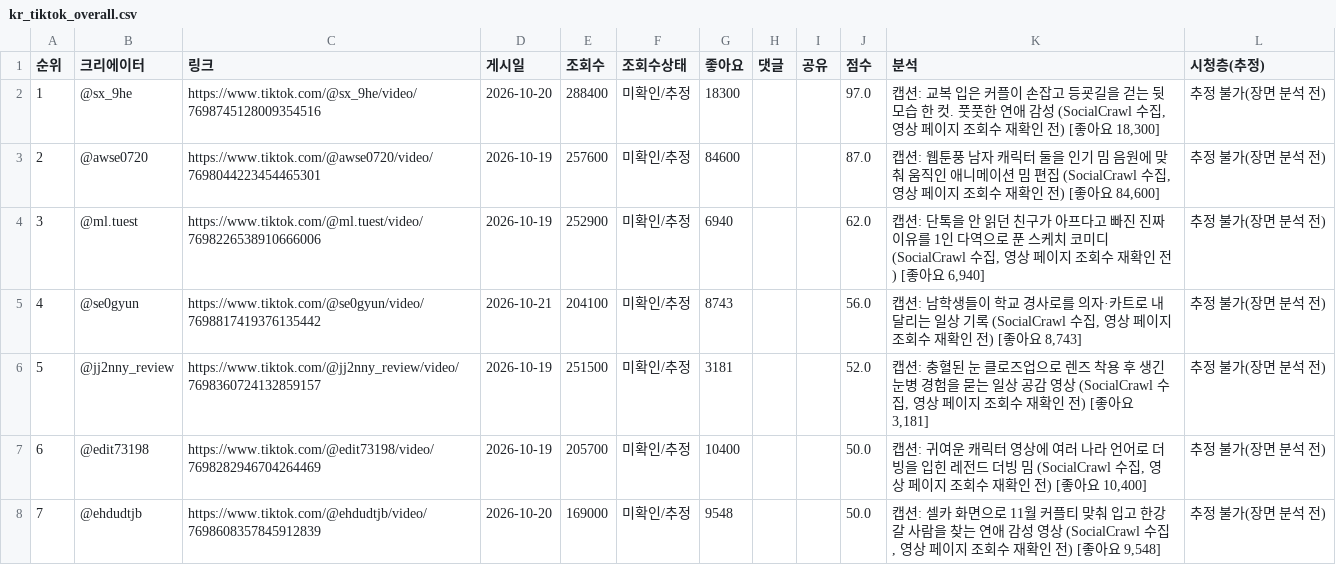
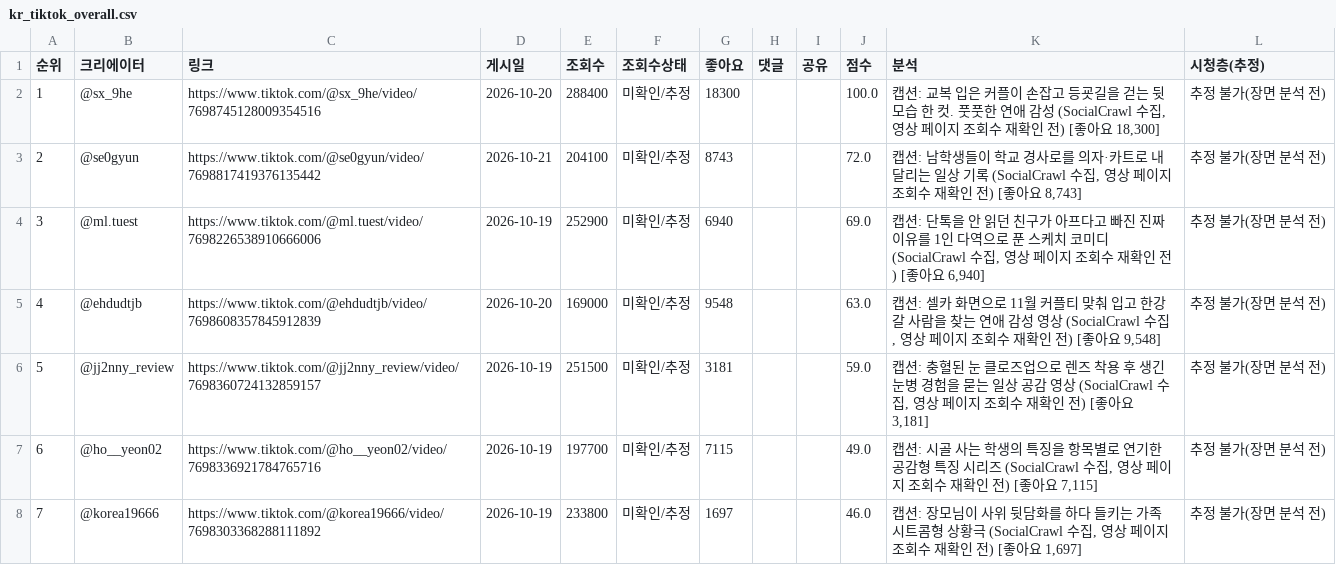
Before and after one commit to hyeokjun-cmd/vemontes-trend, a CSV file: 6ek3naMIX41iE6vjuP2Q4cVLT7Gtdyy3/kr_tiktok_overall.csv, drawn as a sheet; only a part is shown; the diff covers the shown part only.

```diff
--- a/6ek3naMIX41iE6vjuP2Q4cVLT7Gtdyy3/kr_tiktok_overall.csv
+++ b/6ek3naMIX41iE6vjuP2Q4cVLT7Gtdyy3/kr_tiktok_overall.csv
@@ -1,8 +1,8 @@
 순위,크리에이터,링크,게시일,조회수,조회수상태,좋아요,댓글,공유,점수,분석,시청층(추정)
-1,@sx_9he,https://www.tiktok.com/@sx_9he/video/7698745128009354516,2026-10-20,288400,미확인/추정,18300,,,97.0,"캡션: 교복 입은 커플이 손잡고 등굣길을 걷는 뒷모습 한 컷. 풋풋한 연애 감성 (SocialCrawl 수집, 영상 페이지 조회수 재확인 전) [좋아요 18,300]",추정 불가(장면 분석 전)
-2,@awse0720,https://www.tiktok.com/@awse0720/video/7698044223454465301,2026-10-19,257600,미확인/추정,84600,,,87.0,"캡션: 웹툰풍 남자 캐릭터 둘을 인기 밈 음원에 맞춰 움직인 애니메이션 밈 편집 (SocialCrawl 수집, 영상 페이지 조회수 재확인 전) [좋아요 84,600]",추정 불가(장면 분석 전)
-3,@ml.tuest,https://www.tiktok.com/@ml.tuest/video/7698226538910666006,2026-10-19,252900,미확인/추정,6940,,,62.0,"캡션: 단톡을 안 읽던 친구가 아프다고 빠진 진짜 이유를 1인 다역으로 푼 스케치 코미디 (SocialCrawl 수집, 영상 페이지 조회수 재확인 전) [좋아요 6,940]",추정 불가(장면 분석 전)
-4,@se0gyun,https://www.tiktok.com/@se0gyun/video/7698817419376135442,2026-10-21,204100,미확인/추정,8743,,,56.0,"캡션: 남학생들이 학교 경사로를 의자·카트로 내달리는 일상 기록 (SocialCrawl 수집, 영상 페이지 조회수 재확인 전) [좋아요 8,743]",추정 불가(장면 분석 전)
-5,@jj2nny_review,https://www.tiktok.com/@jj2nny_review/video/7698360724132859157,2026-10-19,251500,미확인/추정,3181,,,52.0,"캡션: 충혈된 눈 클로즈업으로 렌즈 착용 후 생긴 눈병 경험을 묻는 일상 공감 영상 (SocialCrawl 수집, 영상 페이지 조회수 재확인 전) [좋아요 3,181]",추정 불가(장면 분석 전)
-6,@edit73198,https://www.tiktok.com/@edit73198/video/7698282946704264469,2026-10-19,205700,미확인/추정,10400,,,50.0,"캡션: 귀여운 캐릭터 영상에 여러 나라 언어로 더빙을 입힌 레전드 더빙 밈 (SocialCrawl 수집, 영상 페이지 조회수 재확인 전) [좋아요 10,400]",추정 불가(장면 분석 전)
-7,@ehdudtjb,https://www.tiktok.com/@ehdudtjb/video/7698608357845912839,2026-10-20,169000,미확인/추정,9548,,,50.0,"캡션: 셀카 화면으로 11월 커플티 맞춰 입고 한강 갈 사람을 찾는 연애 감성 영상 (SocialCrawl 수집, 영상 페이지 조회수 재확인 전) [좋아요 9,548]",추정 불가(장면 분석 전)
+1,@sx_9he,https://www.tiktok.com/@sx_9he/video/7698745128009354516,2026-10-20,288400,미확인/추정,18300,,,100.0,"캡션: 교복 입은 커플이 손잡고 등굣길을 걷는 뒷모습 한 컷. 풋풋한 연애 감성 (SocialCrawl 수집, 영상 페이지 조회수 재확인 전) [좋아요 18,300]",추정 불가(장면 분석 전)
+2,@se0gyun,https://www.tiktok.com/@se0gyun/video/7698817419376135442,2026-10-21,204100,미확인/추정,8743,,,72.0,"캡션: 남학생들이 학교 경사로를 의자·카트로 내달리는 일상 기록 (SocialCrawl 수집, 영상 페이지 조회수 재확인 전) [좋아요 8,743]",추정 불가(장면 분석 전)
+3,@ml.tuest,https://www.tiktok.com/@ml.tuest/video/7698226538910666006,2026-10-19,252900,미확인/추정,6940,,,69.0,"캡션: 단톡을 안 읽던 친구가 아프다고 빠진 진짜 이유를 1인 다역으로 푼 스케치 코미디 (SocialCrawl 수집, 영상 페이지 조회수 재확인 전) [좋아요 6,940]",추정 불가(장면 분석 전)
+4,@ehdudtjb,https://www.tiktok.com/@ehdudtjb/video/7698608357845912839,2026-10-20,169000,미확인/추정,9548,,,63.0,"캡션: 셀카 화면으로 11월 커플티 맞춰 입고 한강 갈 사람을 찾는 연애 감성 영상 (SocialCrawl 수집, 영상 페이지 조회수 재확인 전) [좋아요 9,548]",추정 불가(장면 분석 전)
+5,@jj2nny_review,https://www.tiktok.com/@jj2nny_review/video/7698360724132859157,2026-10-19,251500,미확인/추정,3181,,,59.0,"캡션: 충혈된 눈 클로즈업으로 렌즈 착용 후 생긴 눈병 경험을 묻는 일상 공감 영상 (SocialCrawl 수집, 영상 페이지 조회수 재확인 전) [좋아요 3,181]",추정 불가(장면 분석 전)
+6,@ho__yeon02,https://www.tiktok.com/@ho__yeon02/video/7698336921784765716,2026-10-19,197700,미확인/추정,7115,,,49.0,"캡션: 시골 사는 학생의 특징을 항목별로 연기한 공감형 특징 시리즈 (SocialCrawl 수집, 영상 페이지 조회수 재확인 전) [좋아요 7,115]",추정 불가(장면 분석 전)
+7,@korea19666,https://www.tiktok.com/@korea19666/video/7698303368288111892,2026-10-19,233800,미확인/추정,1697,,,46.0,"캡션: 장모님이 사위 뒷담화를 하다 들키는 가족 시트콤형 상황극 (SocialCrawl 수집, 영상 페이지 조회수 재확인 전) [좋아요 1,697]",추정 불가(장면 분석 전)
```
Also changed, not shown: 21 edited cells elsewhere in this file, 6ek3naMIX41iE6vjuP2Q4cVLT7Gtdyy3/global_tiktok_overall.csv, 3 other files.
